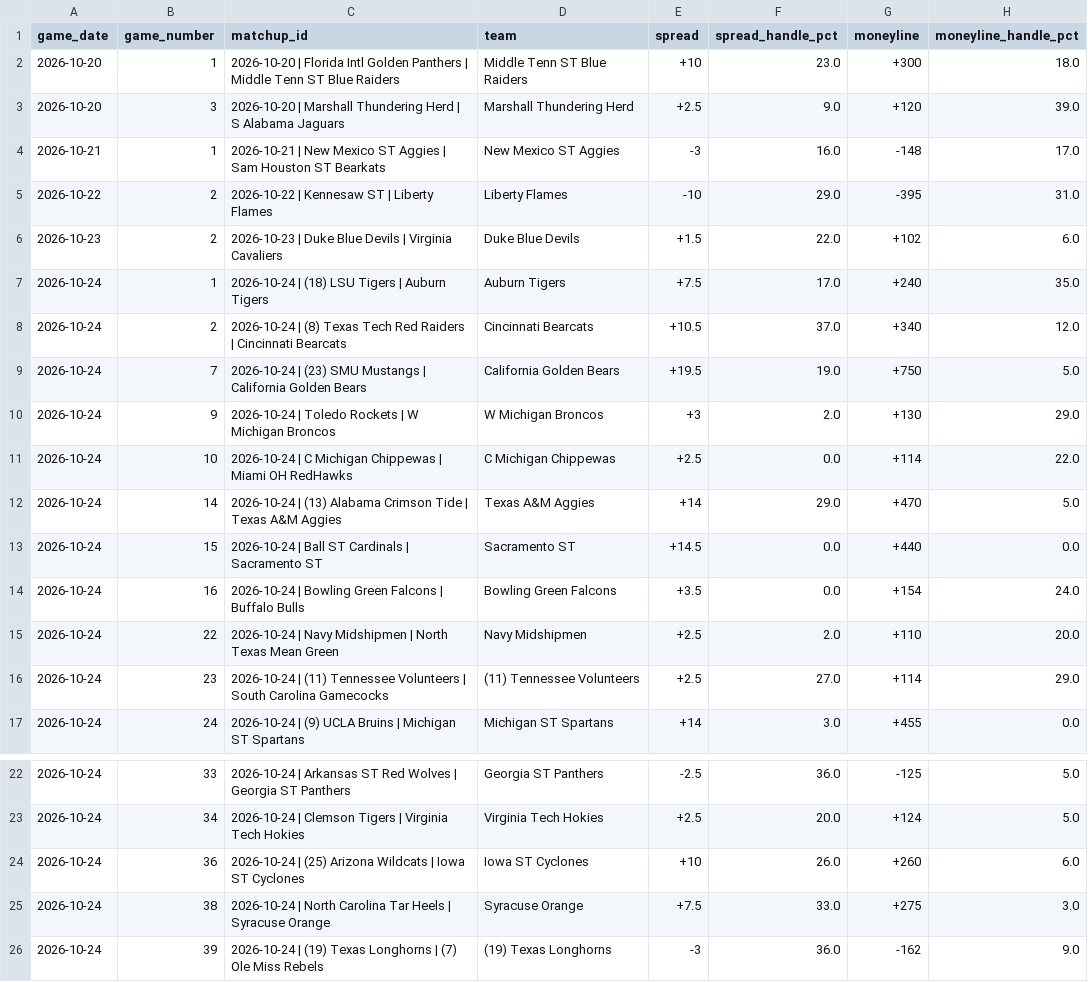
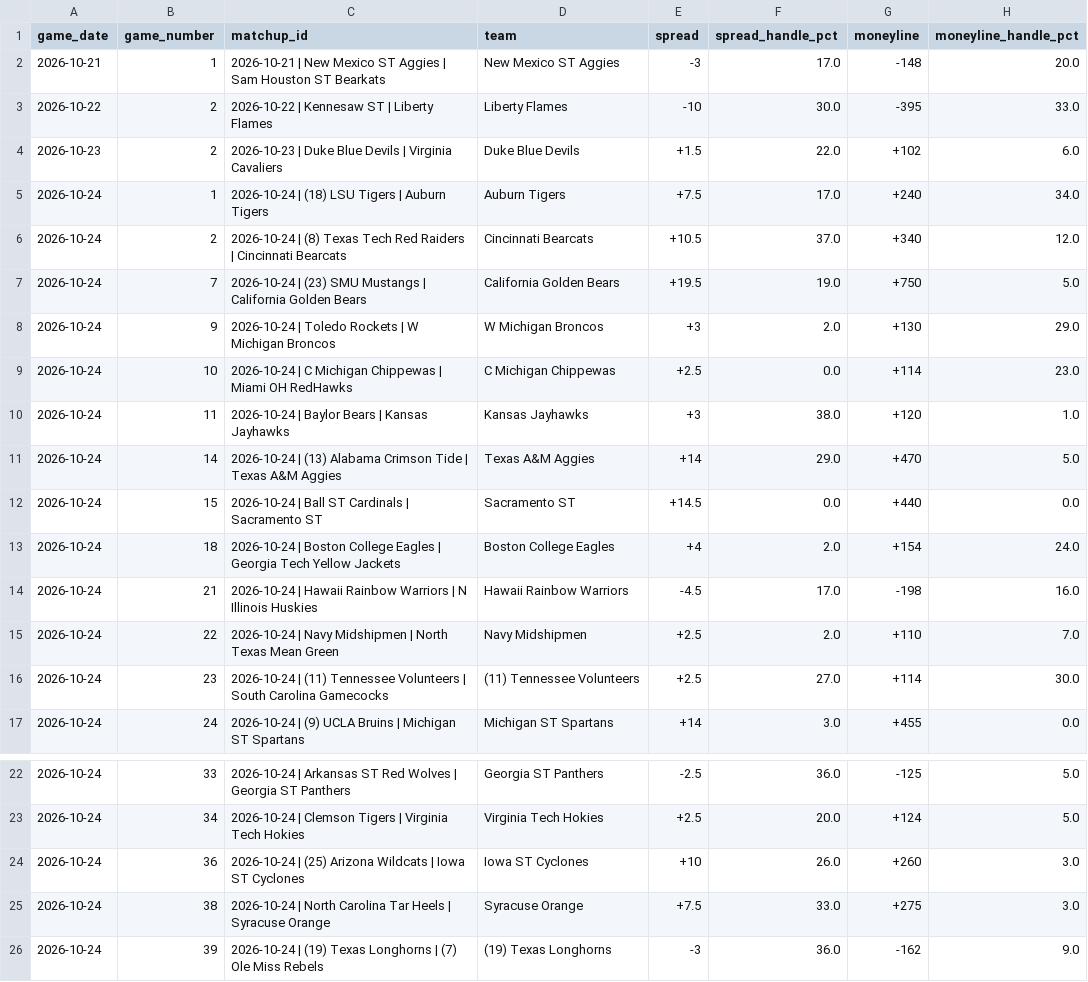
Before and after one commit to nevdesh/nfl-contrarian-dashboard, a CSV file: data/ncaa_betting_splits.csv, drawn as a sheet; only a part is shown, gaps mark what is left out.

```diff
--- a/data/ncaa_betting_splits.csv
+++ b/data/ncaa_betting_splits.csv
@@ -1,8 +1,6 @@
 game_date,game_number,matchup_id,team,spread,spread_handle_pct,moneyline,moneyline_handle_pct
-2026-10-20,1,2026-10-20 | Florida Intl Golden Panthers | Middle Tenn ST Blue Raiders,Middle Tenn ST Blue Raiders,+10,23.0,+300,18.0
-2026-10-20,3,2026-10-20 | Marshall Thundering Herd | S Alabama Jaguars,Marshall Thundering Herd,+2.5,9.0,+120,39.0
-2026-10-21,1,2026-10-21 | New Mexico ST Aggies | Sam Houston ST Bearkats,New Mexico ST Aggies,-3,16.0,-148,17.0
-2026-10-22,2,2026-10-22 | Kennesaw ST | Liberty Flames,Liberty Flames,-10,29.0,-395,31.0
+2026-10-21,1,2026-10-21 | New Mexico ST Aggies | Sam Houston ST Bearkats,New Mexico ST Aggies,-3,17.0,-148,20.0
+2026-10-22,2,2026-10-22 | Kennesaw ST | Liberty Flames,Liberty Flames,-10,30.0,-395,33.0
 2026-10-23,2,2026-10-23 | Duke Blue Devils | Virginia Cavaliers,Duke Blue Devils,+1.5,22.0,+102,6.0
-2026-10-24,1,2026-10-24 | (18) LSU Tigers | Auburn Tigers,Auburn Tigers,+7.5,17.0,+240,35.0
+2026-10-24,1,2026-10-24 | (18) LSU Tigers | Auburn Tigers,Auburn Tigers,+7.5,17.0,+240,34.0
 2026-10-24,2,2026-10-24 | (8) Texas Tech Red Raiders | Cincinnati Bearcats,Cincinnati Bearcats,+10.5,37.0,+340,12.0
@@ -10,8 +8,10 @@ game_date,game_number,matchup_id,team,spread,spread_handle_pct,moneyline,moneyli
 2026-10-24,9,2026-10-24 | Toledo Rockets | W Michigan Broncos,W Michigan Broncos,+3,2.0,+130,29.0
-2026-10-24,10,2026-10-24 | C Michigan Chippewas | Miami OH RedHawks,C Michigan Chippewas,+2.5,0.0,+114,22.0
+2026-10-24,10,2026-10-24 | C Michigan Chippewas | Miami OH RedHawks,C Michigan Chippewas,+2.5,0.0,+114,23.0
+2026-10-24,11,2026-10-24 | Baylor Bears | Kansas Jayhawks,Kansas Jayhawks,+3,38.0,+120,1.0
 2026-10-24,14,2026-10-24 | (13) Alabama Crimson Tide | Texas A&M Aggies,Texas A&M Aggies,+14,29.0,+470,5.0
 2026-10-24,15,2026-10-24 | Ball ST Cardinals | Sacramento ST,Sacramento ST,+14.5,0.0,+440,0.0
-2026-10-24,16,2026-10-24 | Bowling Green Falcons | Buffalo Bulls,Bowling Green Falcons,+3.5,0.0,+154,24.0
-2026-10-24,22,2026-10-24 | Navy Midshipmen | North Texas Mean Green,Navy Midshipmen,+2.5,2.0,+110,20.0
-2026-10-24,23,2026-10-24 | (11) Tennessee Volunteers | South Carolina Gamecocks,(11) Tennessee Volunteers,+2.5,27.0,+114,29.0
+2026-10-24,18,2026-10-24 | Boston College Eagles | Georgia Tech Yellow Jackets,Boston College Eagles,+4,2.0,+154,24.0
+2026-10-24,21,2026-10-24 | Hawaii Rainbow Warriors | N Illinois Huskies,Hawaii Rainbow Warriors,-4.5,17.0,-198,16.0
+2026-10-24,22,2026-10-24 | Navy Midshipmen | North Texas Mean Green,Navy Midshipmen,+2.5,2.0,+110,7.0
+2026-10-24,23,2026-10-24 | (11) Tennessee Volunteers | South Carolina Gamecocks,(11) Tennessee Volunteers,+2.5,27.0,+114,30.0
 2026-10-24,24,2026-10-24 | (9) UCLA Bruins | Michigan ST Spartans,Michigan ST Spartans,+14,3.0,+455,0.0
@@ -23,3 +23,3 @@ game_date,game_number,matchup_id,team,spread,spread_handle_pct,moneyline,moneyli
 2026-10-24,34,2026-10-24 | Clemson Tigers | Virginia Tech Hokies,Virginia Tech Hokies,+2.5,20.0,+124,5.0
-2026-10-24,36,2026-10-24 | (25) Arizona Wildcats | Iowa ST Cyclones,Iowa ST Cyclones,+10,26.0,+260,6.0
+2026-10-24,36,2026-10-24 | (25) Arizona Wildcats | Iowa ST Cyclones,Iowa ST Cyclones,+10,26.0,+260,3.0
 2026-10-24,38,2026-10-24 | North Carolina Tar Heels | Syracuse Orange,Syracuse Orange,+7.5,33.0,+275,3.0
```
Also changed, not shown: 1 other file.
